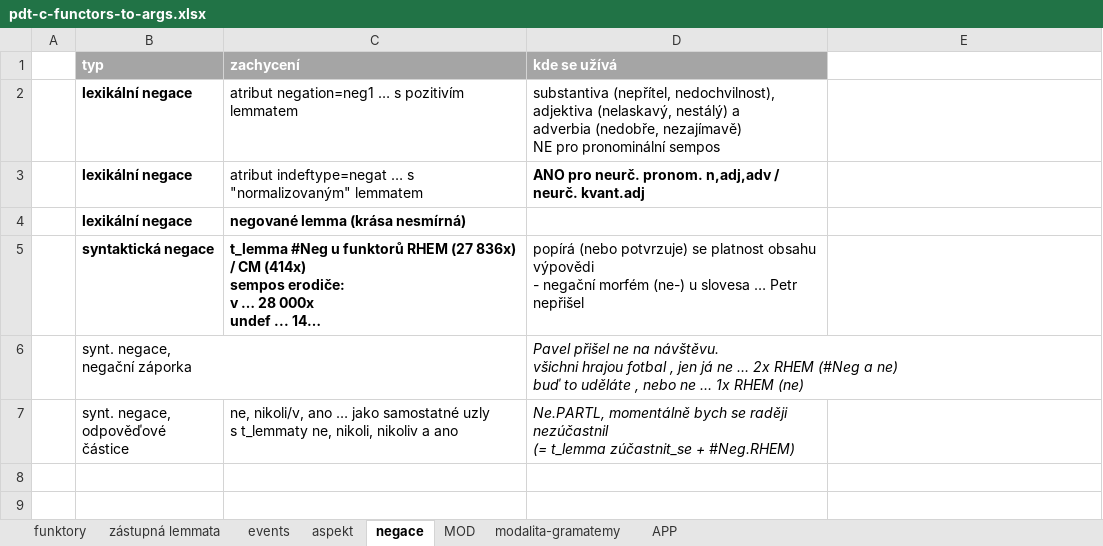
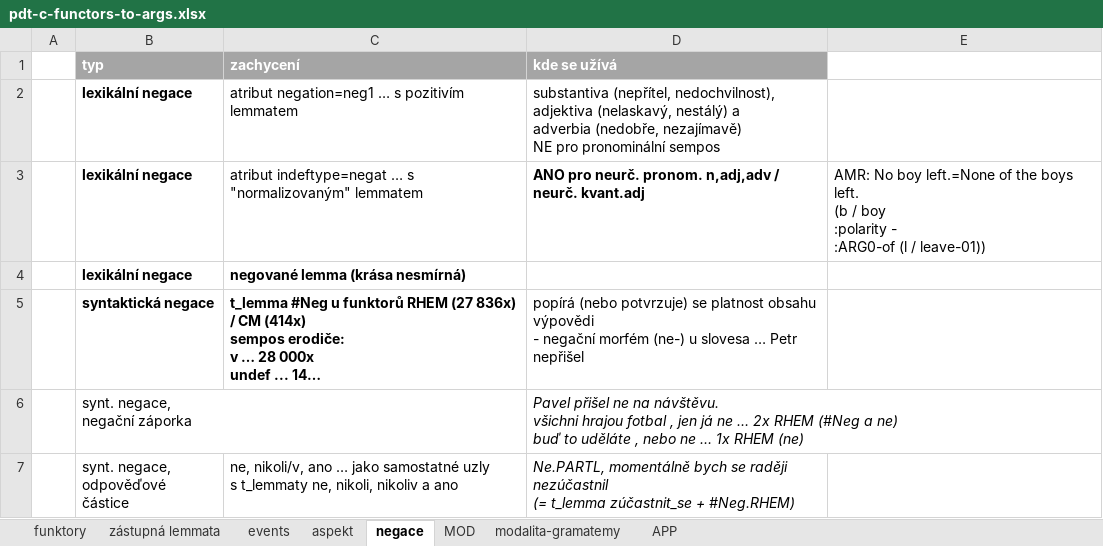
Before and after one commit to ufal/UMR, an Excel workbook: tecto2umr/pdt-c-functors-to-args.xlsx, sheet negace, drawn as a sheet; long unchanged cells end in …; values as stored, in another font and other column widths than the file's, no borders; ↵ is a line break in a cell; the diff names each change by its address in the sheet, - before the commit and + after, or states it on an @@ line.

Commit message:
note on negation

```diff
--- a/tecto2umr/pdt-c-functors-to-args.xlsx (sheet negace)
+++ b/tecto2umr/pdt-c-functors-to-args.xlsx (sheet negace)
-E3: (empty)
+E3: AMR: No boy left.=None of the boys left. ↵ (b / boy ↵ :polarity - ↵ :ARG0-of (l / leave-01))
```
